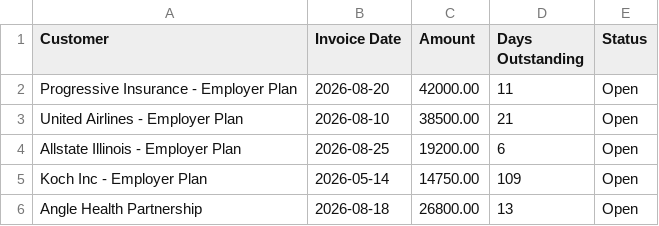
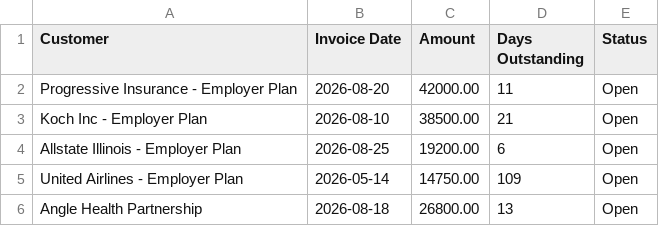
Before and after one commit to aiopsoctopus/leap-close-review-skill, a CSV file: mock-data/ar-aging.csv, drawn as a sheet.

Commit message:
Update ar-aging.csv

```diff
--- a/mock-data/ar-aging.csv
+++ b/mock-data/ar-aging.csv
@@ -2,5 +2,5 @@ Customer,Invoice Date,Amount,Days Outstanding,Status
 Progressive Insurance - Employer Plan,2026-08-20,42000.00,11,Open
-United Airlines - Employer Plan,2026-08-10,38500.00,21,Open
+Koch Inc - Employer Plan,2026-08-10,38500.00,21,Open
 Allstate Illinois - Employer Plan,2026-08-25,19200.00,6,Open
-Koch Inc - Employer Plan,2026-05-14,14750.00,109,Open
+United Airlines - Employer Plan,2026-05-14,14750.00,109,Open
 Angle Health Partnership,2026-08-18,26800.00,13,Open
```
